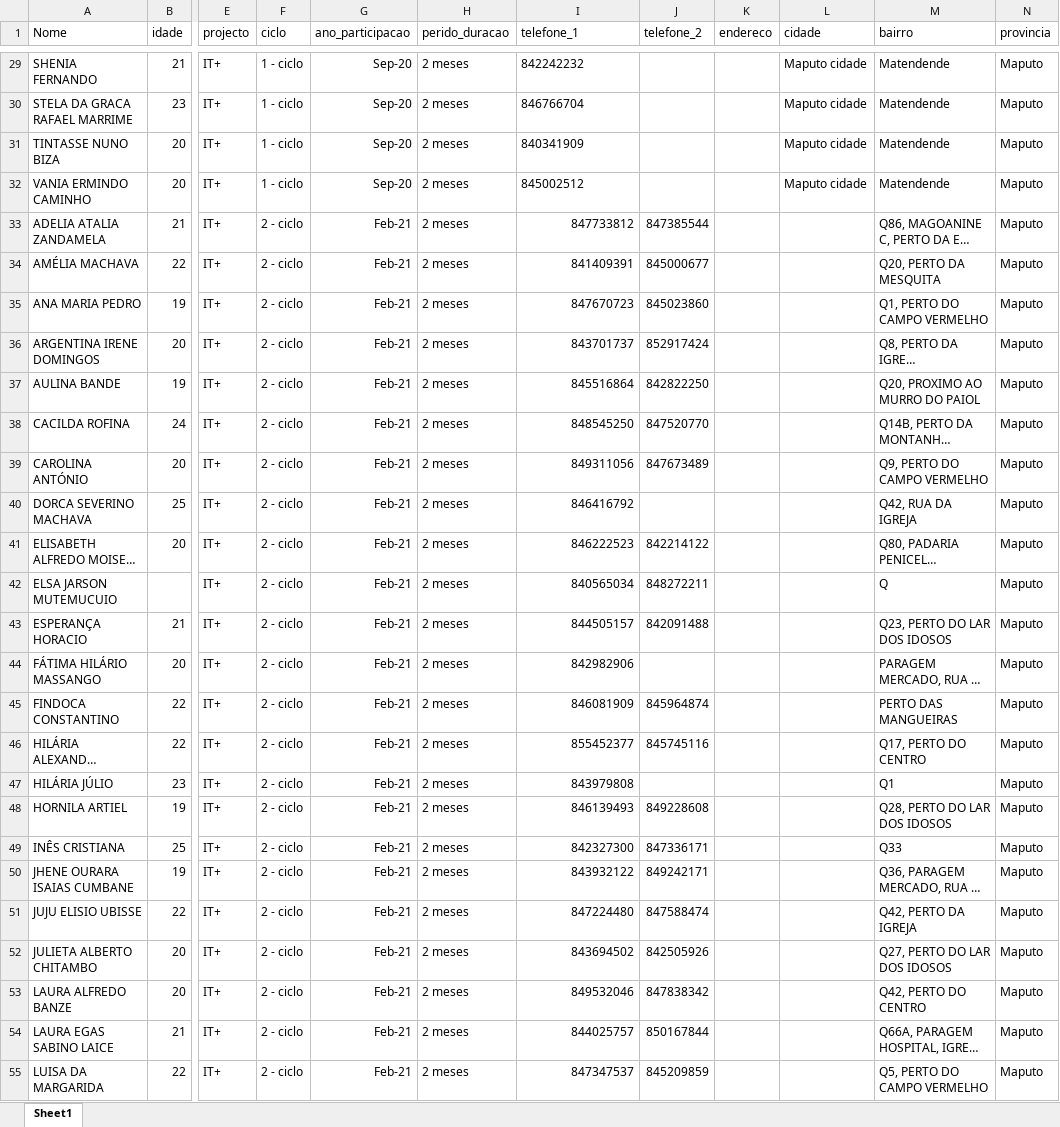
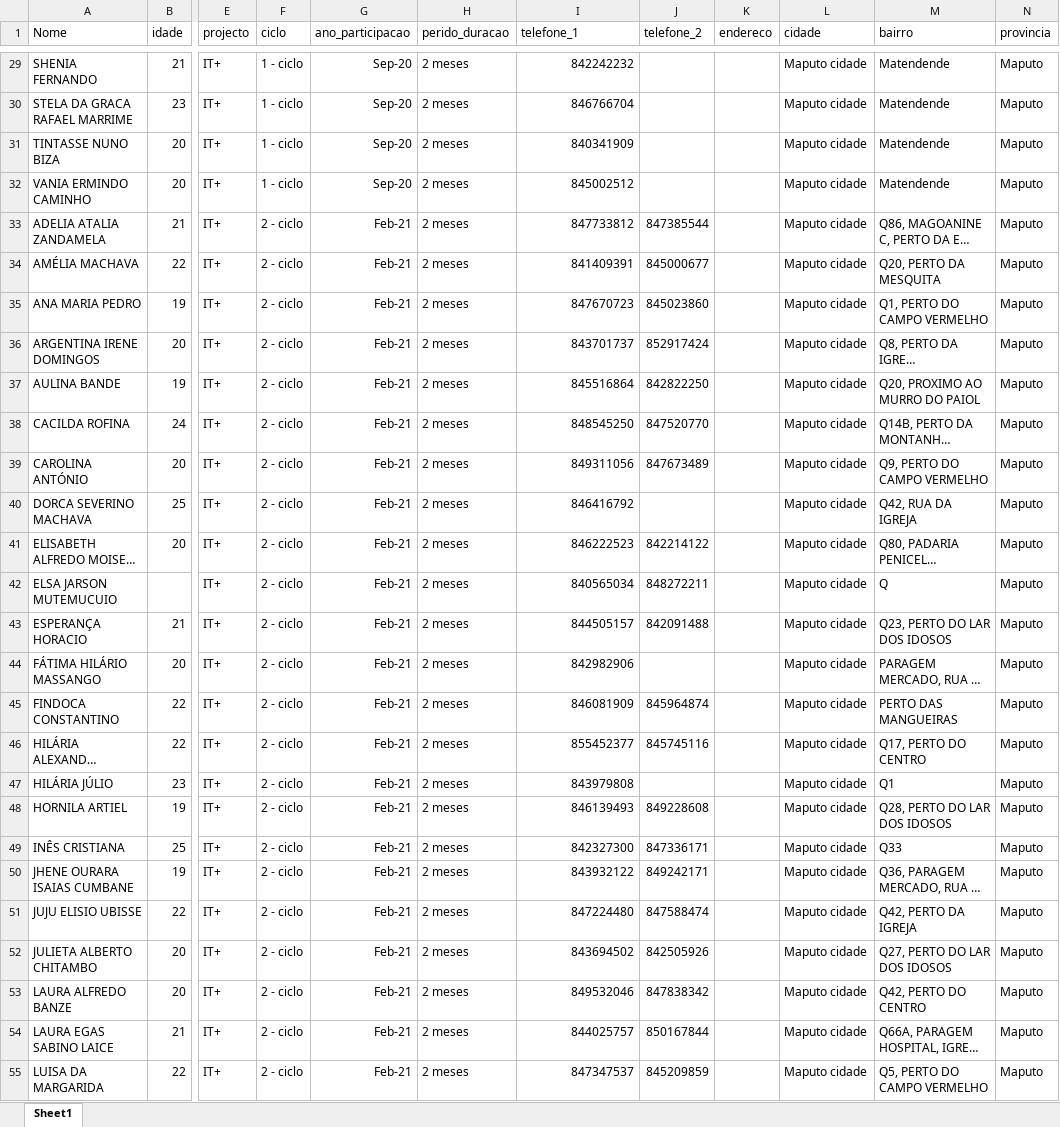
Before and after one commit to araupontones/MUVA-fwup, an Excel workbook: data/Preparation/raw/IT +.xlsx, sheet Sheet1, drawn as a sheet; only a part is shown, gaps mark what is left out; long unchanged cells end in …; values as stored, in another font and other column widths than the file's, no borders; the diff covers the shown part only; the diff names each change by its address in the sheet, - before the commit and + after, or states it on an @@ line.

```diff
--- a/data/Preparation/raw/IT +.xlsx (sheet Sheet1)
+++ b/data/Preparation/raw/IT +.xlsx (sheet Sheet1)
-I29:I32 alignment: left
+I29:I32 alignment: right
-L33:L55 (cidade): (empty)
+L33:L55 (cidade): Maputo cidade
```
Also changed, not shown: 9 edited cells and cell formats elsewhere in this sheet, data/Preparation/clean/duplicados_clean.xlsx, data/Preparation/clean/muva_follow_up_clean.xlsx, 31 other files.
